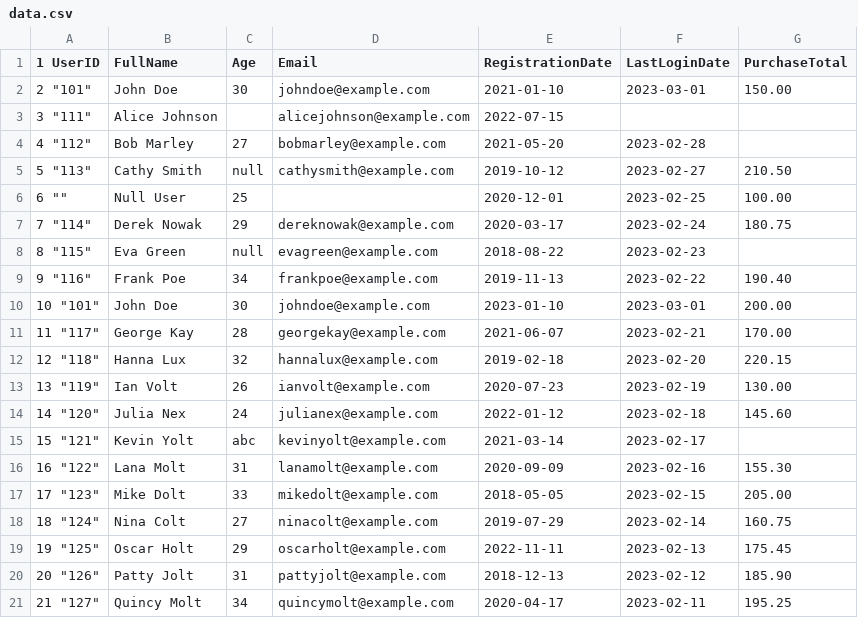
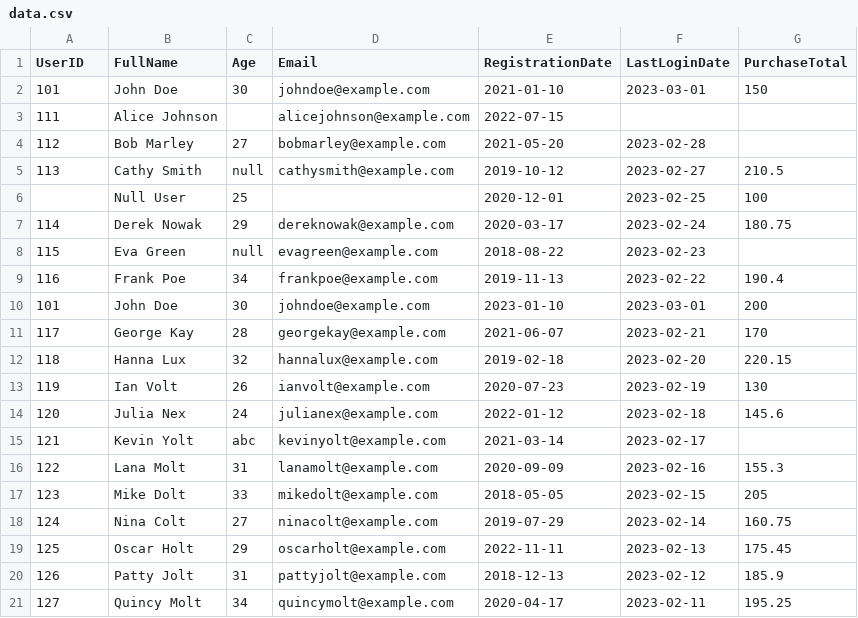
Before and after one commit to EdChiu-tech/SSIS.2, a CSV file: data.csv, drawn as a sheet; only a part is shown; the diff covers the shown part only.

Commit message:
import plus data conversion

```diff
--- a/data.csv
+++ b/data.csv
@@ -1,21 +1,21 @@
-1 UserID,FullName,Age,Email,RegistrationDate,LastLoginDate,PurchaseTotal
-2 "101","John Doe","30","johndoe@example.com","2021-01-10","2023-03-01","150.00"
-3 "111","Alice Johnson","","alicejohnson@example.com","2022-07-15","",""
-4 "112","Bob Marley","27","bobmarley@example.com","2021-05-20","2023-02-28",""
-5 "113","Cathy Smith","null","cathysmith@example.com","2019-10-12","2023-02-27","210.50"
-6 "","Null User","25","","2020-12-01","2023-02-25","100.00"
-7 "114","Derek Nowak","29","dereknowak@example.com","2020-03-17","2023-02-24","180.75"
-8 "115","Eva Green","null","evagreen@example.com","2018-08-22","2023-02-23",""
-9 "116","Frank Poe","34","frankpoe@example.com","2019-11-13","2023-02-22","190.40"
-10 "101","John Doe","30","johndoe@example.com","2023-01-10","2023-03-01","200.00"
-11 "117","George Kay","28","georgekay@example.com","2021-06-07","2023-02-21","170.00"
-12 "118","Hanna Lux","32","hannalux@example.com","2019-02-18","2023-02-20","220.15"
-13 "119","Ian Volt","26","ianvolt@example.com","2020-07-23","2023-02-19","130.00"
-14 "120","Julia Nex","24","julianex@example.com","2022-01-12","2023-02-18","145.60"
-15 "121","Kevin Yolt","abc","kevinyolt@example.com","2021-03-14","2023-02-17",""
-16 "122","Lana Molt","31","lanamolt@example.com","2020-09-09","2023-02-16","155.30"
-17 "123","Mike Dolt","33","mikedolt@example.com","2018-05-05","2023-02-15","205.00"
-18 "124","Nina Colt","27","ninacolt@example.com","2019-07-29","2023-02-14","160.75"
-19 "125","Oscar Holt","29","oscarholt@example.com","2022-11-11","2023-02-13","175.45"
-20 "126","Patty Jolt","31","pattyjolt@example.com","2018-12-13","2023-02-12","185.90"
-21 "127","Quincy Molt","34","quincymolt@example.com","2020-04-17","2023-02-11","195.25"
+UserID,FullName,Age,Email,RegistrationDate,LastLoginDate,PurchaseTotal
+101,John Doe,30,johndoe@example.com,2021-01-10,2023-03-01,150
+111,Alice Johnson,,alicejohnson@example.com,2022-07-15,,
+112,Bob Marley,27,bobmarley@example.com,2021-05-20,2023-02-28,
+113,Cathy Smith,null,cathysmith@example.com,2019-10-12,2023-02-27,210.5
+,Null User,25,,2020-12-01,2023-02-25,100
+114,Derek Nowak,29,dereknowak@example.com,2020-03-17,2023-02-24,180.75
+115,Eva Green,null,evagreen@example.com,2018-08-22,2023-02-23,
+116,Frank Poe,34,frankpoe@example.com,2019-11-13,2023-02-22,190.4
+101,John Doe,30,johndoe@example.com,2023-01-10,2023-03-01,200
+117,George Kay,28,georgekay@example.com,2021-06-07,2023-02-21,170
+118,Hanna Lux,32,hannalux@example.com,2019-02-18,2023-02-20,220.15
+119,Ian Volt,26,ianvolt@example.com,2020-07-23,2023-02-19,130
+120,Julia Nex,24,julianex@example.com,2022-01-12,2023-02-18,145.6
+121,Kevin Yolt,abc,kevinyolt@example.com,2021-03-14,2023-02-17,
+122,Lana Molt,31,lanamolt@example.com,2020-09-09,2023-02-16,155.3
+123,Mike Dolt,33,mikedolt@example.com,2018-05-05,2023-02-15,205
+124,Nina Colt,27,ninacolt@example.com,2019-07-29,2023-02-14,160.75
+125,Oscar Holt,29,oscarholt@example.com,2022-11-11,2023-02-13,175.45
+126,Patty Jolt,31,pattyjolt@example.com,2018-12-13,2023-02-12,185.9
+127,Quincy Molt,34,quincymolt@example.com,2020-04-17,2023-02-11,195.25
```
Also changed, not shown: 24 edited cells elsewhere in this file, 1 other file.
